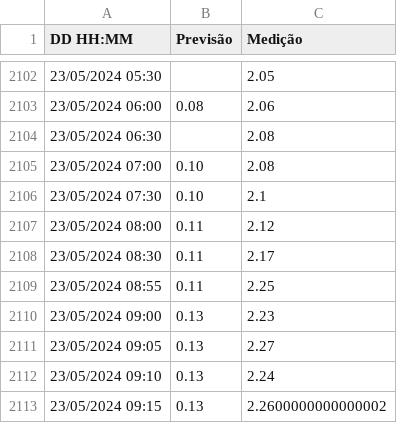
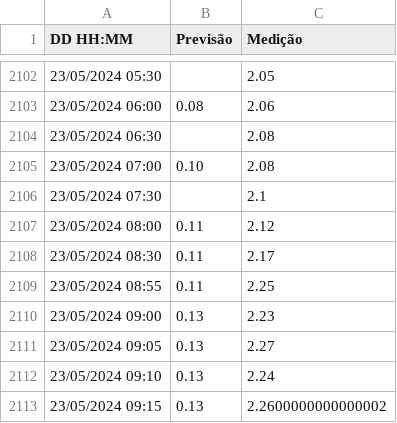
Before and after one commit to luizdavilaf/nivel-lagoa-2, a CSV file: dados.csv, drawn as a sheet; only a part is shown, gaps mark what is left out.

Commit message:
Update graph

```diff
--- a/dados.csv
+++ b/dados.csv
@@ -2105,3 +2105,3 @@ DD HH:MM,Previsão,Medição
 23/05/2024 07:00,0.10,2.08
-23/05/2024 07:30,0.10,2.1
+23/05/2024 07:30,,2.1
 23/05/2024 08:00,0.11,2.12
```
